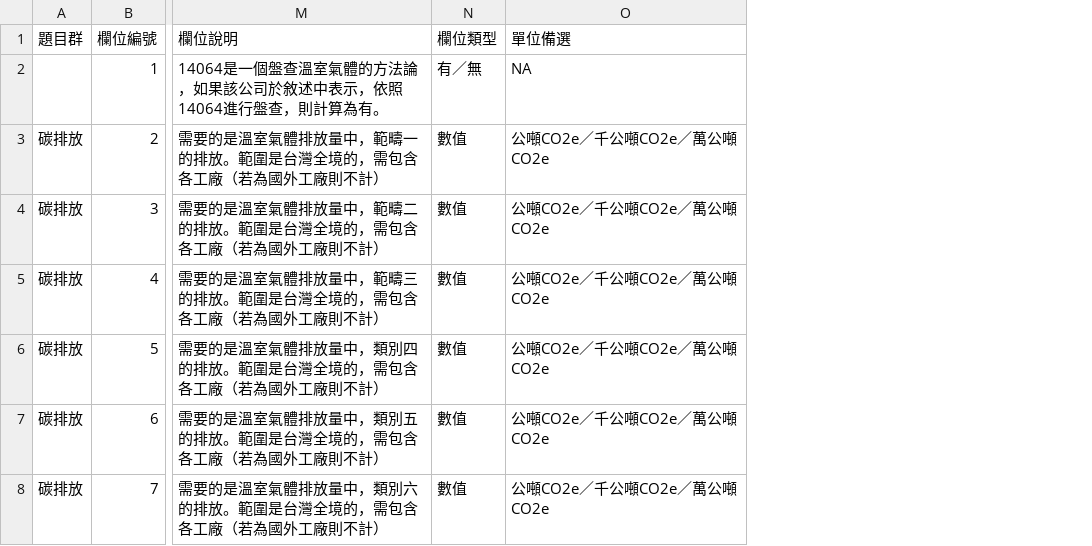
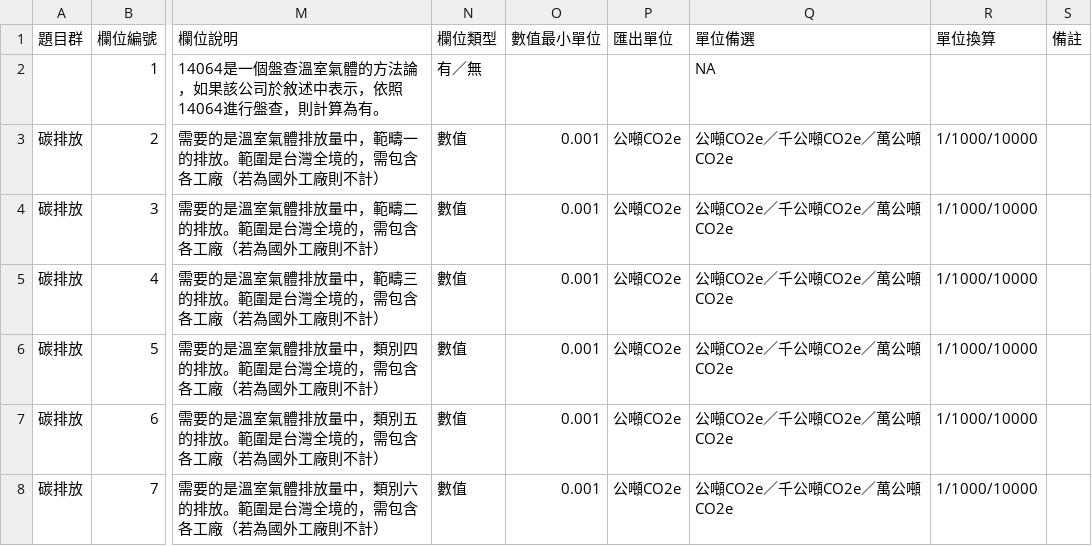
Before and after one commit to gcaa-org-tw/company-report-toolkit, a CSV file: toolkit-api/seeds/field-meta.csv, drawn as a sheet; only a part is shown, gaps mark what is left out; the diff covers the shown part only; the diff names each change by its address in the sheet, - before the commit and + after, or states it on an @@ line.

```diff
--- a/toolkit-api/seeds/field-meta.csv
+++ b/toolkit-api/seeds/field-meta.csv
+column O (數值最小單位), rows 3-8: all 0.001
+column P (匯出單位), rows 3-8: all 公噸CO2e
+column R (單位換算), rows 3-8: all 1/1000/10000
+column S (備註), empty
```
Also changed, not shown: 17 edited cells elsewhere in this file, 3 other files.
